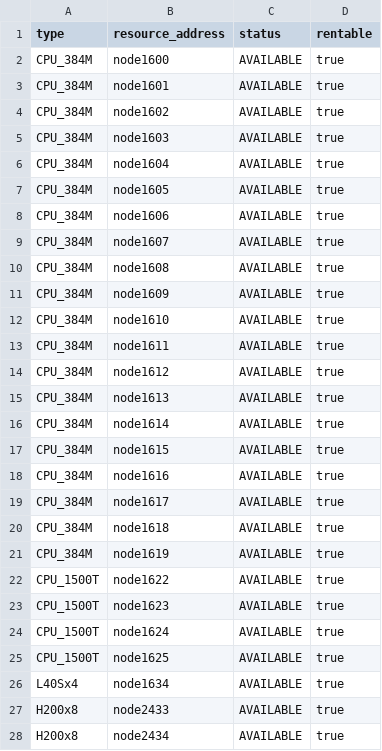
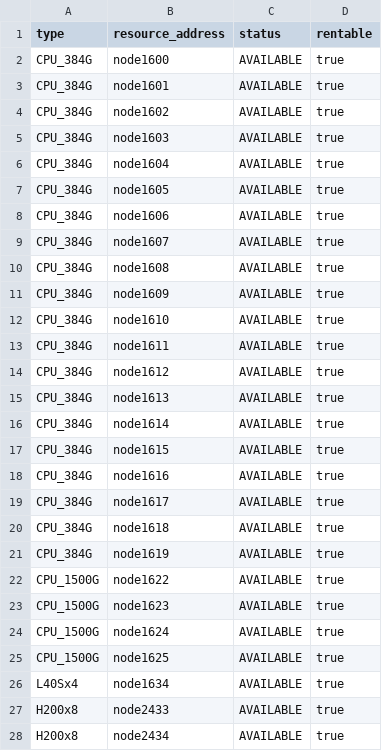
Before and after one commit to mit-orcd/cf-orcd-rental, a CSV file: helper_programs/mk_gpucpunode_csv/test_output.csv, drawn as a sheet; only a part is shown; the diff covers the shown part only.

```diff
--- a/helper_programs/mk_gpucpunode_csv/test_output.csv
+++ b/helper_programs/mk_gpucpunode_csv/test_output.csv
@@ -1,26 +1,26 @@
 type,resource_address,status,rentable
-CPU_384M,node1600,AVAILABLE,true
-CPU_384M,node1601,AVAILABLE,true
-CPU_384M,node1602,AVAILABLE,true
-CPU_384M,node1603,AVAILABLE,true
-CPU_384M,node1604,AVAILABLE,true
-CPU_384M,node1605,AVAILABLE,true
-CPU_384M,node1606,AVAILABLE,true
-CPU_384M,node1607,AVAILABLE,true
-CPU_384M,node1608,AVAILABLE,true
-CPU_384M,node1609,AVAILABLE,true
-CPU_384M,node1610,AVAILABLE,true
-CPU_384M,node1611,AVAILABLE,true
-CPU_384M,node1612,AVAILABLE,true
-CPU_384M,node1613,AVAILABLE,true
-CPU_384M,node1614,AVAILABLE,true
-CPU_384M,node1615,AVAILABLE,true
-CPU_384M,node1616,AVAILABLE,true
-CPU_384M,node1617,AVAILABLE,true
-CPU_384M,node1618,AVAILABLE,true
-CPU_384M,node1619,AVAILABLE,true
-CPU_1500T,node1622,AVAILABLE,true
-CPU_1500T,node1623,AVAILABLE,true
-CPU_1500T,node1624,AVAILABLE,true
-CPU_1500T,node1625,AVAILABLE,true
+CPU_384G,node1600,AVAILABLE,true
+CPU_384G,node1601,AVAILABLE,true
+CPU_384G,node1602,AVAILABLE,true
+CPU_384G,node1603,AVAILABLE,true
+CPU_384G,node1604,AVAILABLE,true
+CPU_384G,node1605,AVAILABLE,true
+CPU_384G,node1606,AVAILABLE,true
+CPU_384G,node1607,AVAILABLE,true
+CPU_384G,node1608,AVAILABLE,true
+CPU_384G,node1609,AVAILABLE,true
+CPU_384G,node1610,AVAILABLE,true
+CPU_384G,node1611,AVAILABLE,true
+CPU_384G,node1612,AVAILABLE,true
+CPU_384G,node1613,AVAILABLE,true
+CPU_384G,node1614,AVAILABLE,true
+CPU_384G,node1615,AVAILABLE,true
+CPU_384G,node1616,AVAILABLE,true
+CPU_384G,node1617,AVAILABLE,true
+CPU_384G,node1618,AVAILABLE,true
+CPU_384G,node1619,AVAILABLE,true
+CPU_1500G,node1622,AVAILABLE,true
+CPU_1500G,node1623,AVAILABLE,true
+CPU_1500G,node1624,AVAILABLE,true
+CPU_1500G,node1625,AVAILABLE,true
 L40Sx4,node1634,AVAILABLE,true
```
Also changed, not shown: 26 edited cells elsewhere in this file, helper_programs/csv_to_fixtures/sample_nodes.csv, 9 other files.
